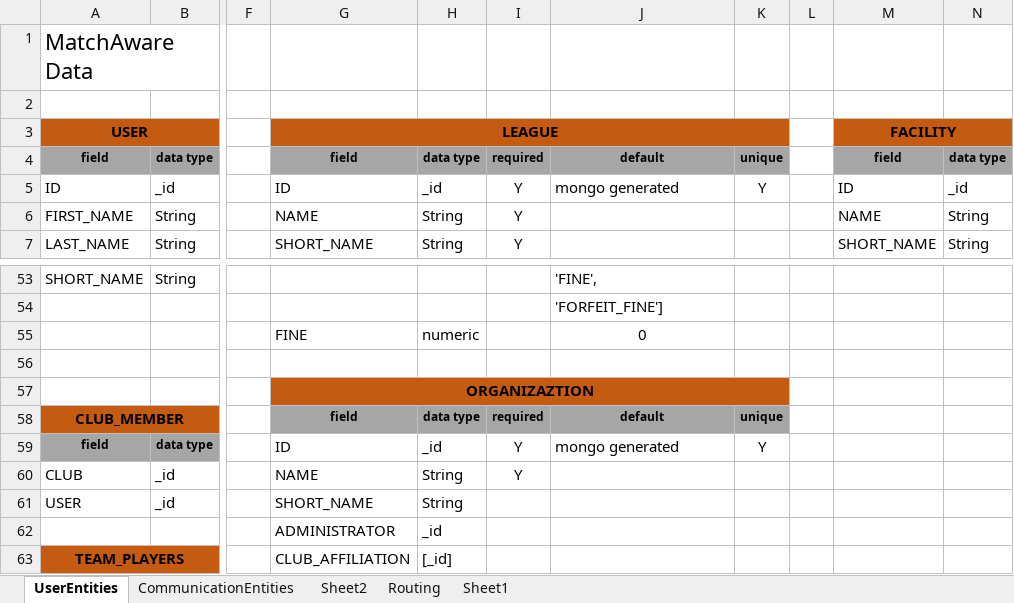
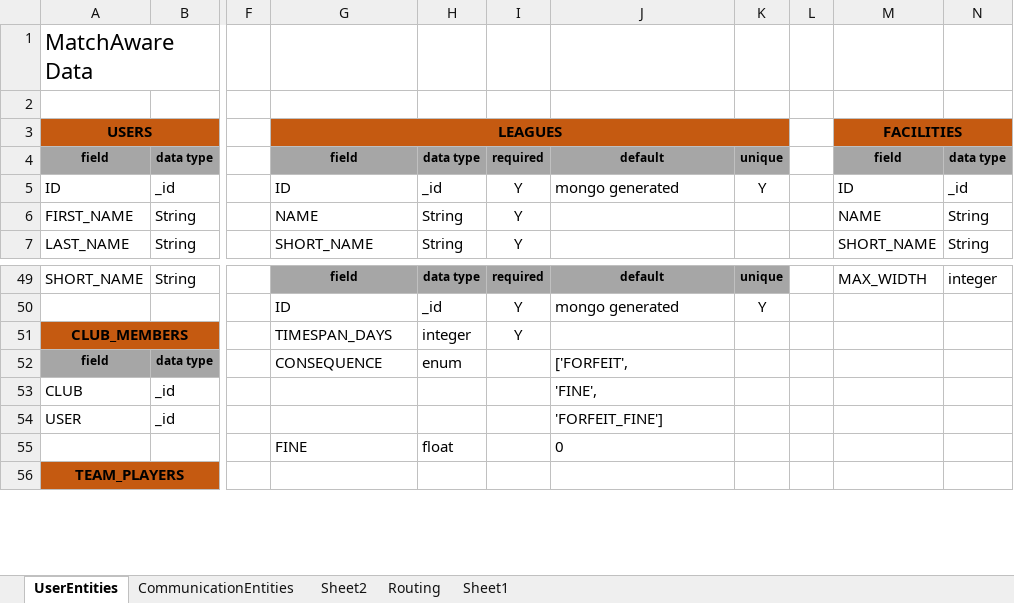
Before and after one commit to patrickborrelli/match-aware, an Excel workbook: documentation/DataAndAPIMatchAware.xlsx, sheet UserEntities, drawn as a sheet; only a part is shown, gaps mark what is left out; values as stored, in another font and other column widths than the file's, no borders; removed rows and columns are numbered as before the commit, all else as after; rows hold the shown columns only; the diff covers the shown part only; the diff names each change by its address in the sheet, - before the commit and + after, or states it on an @@ line.

```diff
--- a/documentation/DataAndAPIMatchAware.xlsx (sheet UserEntities)
+++ b/documentation/DataAndAPIMatchAware.xlsx (sheet UserEntities)
-A3: USER
+A3: USERS
-G3: LEAGUE
+G3: LEAGUES
-M3: FACILITY
+M3: FACILITIES
-G49: (empty)
+G49: field
-G49:K49 fill: none
+G49:K49 fill: #A6A6A6
-H49: (empty)
+H49: data type
-I49: (empty)
+I49: required
-J49: 'FINE',
+J49: default
@@ J49 bold: off → on, text size: smaller, alignment: left → center @@
-K49: (empty)
+K49: unique
-M49: (empty)
+M49: MAX_WIDTH
-N49: (empty)
+N49: integer
-row 54:  |  |  |  |  |  | 'FORFEIT_FINE']
-row 55:  |  |  | FINE | numeric |  | 0
-row 50: (empty)
+row 50:  |  |  | ID | _id | Y | mongo generated | Y
-row 57:  |  |  | ORGANIZAZTION
-row 58: CLUB_MEMBER |  |  | field | data type | required | default | unique
+row 51: CLUB_MEMBERS |  |  | TIMESPAN_DAYS | integer | Y
-G52: ID
+G52: CONSEQUENCE
-H52: _id
+H52: enum
-I52:I53: Y
+I52:I53: (empty)
-J52: mongo generated
+J52: ['FORFEIT',
-K52: Y
+K52: (empty)
-G53: NAME
+G53: (empty)
-H53:H54: String
+H53:H54: (empty)
-J53: (empty)
+J53: 'FINE',
-G54: SHORT_NAME
+G54: (empty)
-J54: (empty)
+J54: 'FORFEIT_FINE']
-row 62:  |  |  | ADMINISTRATOR | _id
+row 55:  |  |  | FINE | float |  | 0
-G56: CLUB_AFFILIATION
+G56: (empty)
-H56: [_id]
+H56: (empty)
```
Also changed, not shown: 4 removed rows, 48 edited cells, cell formats and merged cells elsewhere in this sheet, sheet CommunicationEntities, 2 other files.
